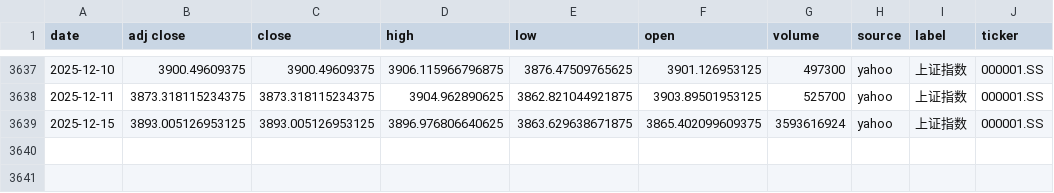
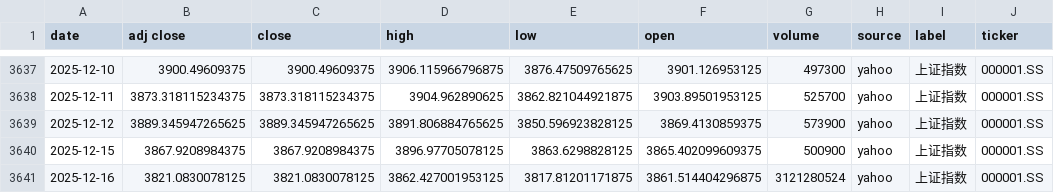
Before and after one commit to zid036116-ship-it/-10.16, a CSV file: docs/indices/上证指数.csv, drawn as a sheet; only a part is shown, gaps mark what is left out.

```diff
--- a/docs/indices/上证指数.csv
+++ b/docs/indices/上证指数.csv
@@ -3638,2 +3638,4 @@
 2025-12-11,3873.318115234375,3873.318115234375,3904.962890625,3862.821044921875,3903.89501953125,525700,yahoo,上证指数,000001.SS
-2025-12-15,3893.005126953125,3893.005126953125,3896.976806640625,3863.629638671875,3865.402099609375,3593616924,yahoo,上证指数,000001.SS
+2025-12-12,3889.345947265625,3889.345947265625,3891.806884765625,3850.596923828125,3869.4130859375,573900,yahoo,上证指数,000001.SS
+2025-12-15,3867.9208984375,3867.9208984375,3896.97705078125,3863.6298828125,3865.402099609375,500900,yahoo,上证指数,000001.SS
+2025-12-16,3821.0830078125,3821.0830078125,3862.427001953125,3817.81201171875,3861.514404296875,3121280524,yahoo,上证指数,000001.SS
```
Also changed, not shown: docs/indices/创业板指.csv, docs/indices/沪深300.csv, 2 other files.
